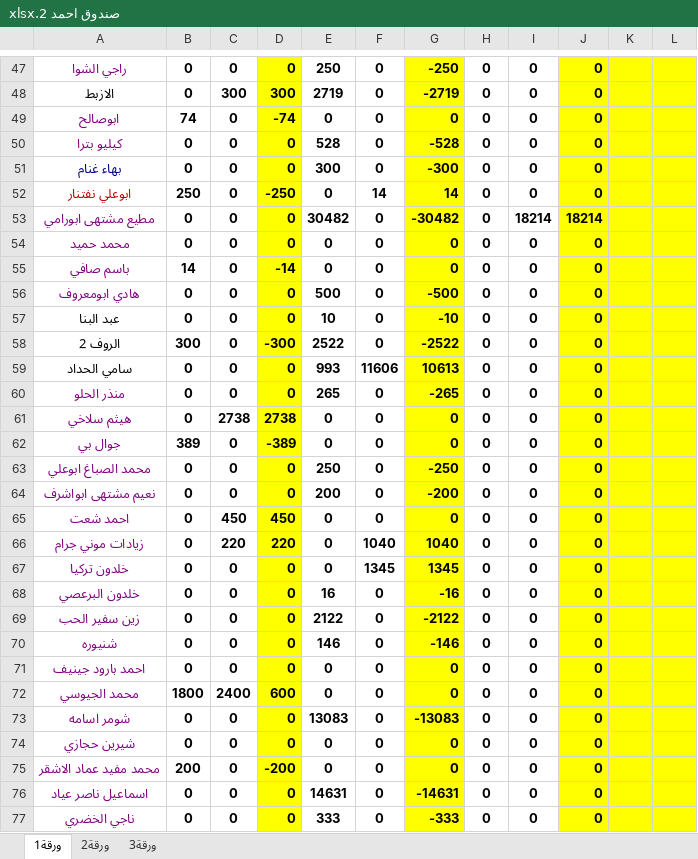
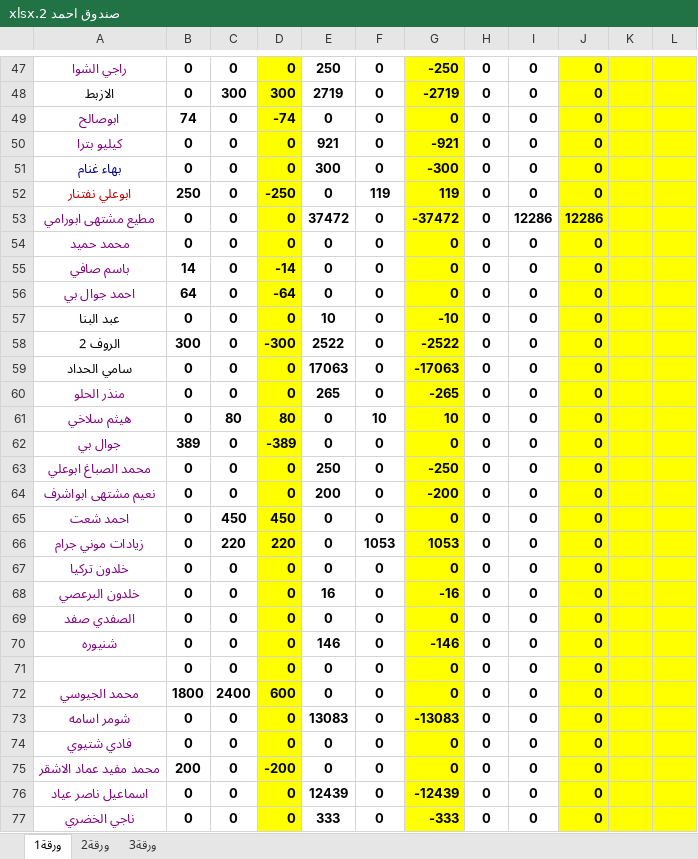
Before and after one commit to palexchange/backend, an Excel workbook: excel/new/صندوق احمد 2.xlsx, sheet ورقة1, drawn as a sheet; only a part is shown, gaps mark what is left out; values as stored, in another font and other column widths than the file's, no borders; the diff covers the shown part only; the diff names each change by its address in the sheet, - before the commit and + after, or states it on an @@ line.

```diff
--- a/excel/new/صندوق احمد 2.xlsx (sheet ورقة1)
+++ b/excel/new/صندوق احمد 2.xlsx (sheet ورقة1)
-E50: 528
+E50: 921
-G50: -528
+G50: -921
-F52: 14
+F52: 119
-G52: 14
+G52: 119
-E53: 30482
+E53: 37472
-G53: -30482
+G53: -37472
-I53: 18214
+I53: 12286
-J53: 18214
+J53: 12286
-A56: هادي ابومعروف
+A56: احمد جوال بي
-B56: 0
+B56: 64
-D56: 0
+D56: -64
-E56: 500
+E56: 0
-G56: -500
+G56: 0
-E59: 993
+E59: 17063
-F59: 11606
+F59: 0
-G59: 10613
+G59: -17063
-C61: 2738
+C61: 80
-D61: 2738
+D61: 80
-F61: 0
+F61: 10
-G61: 0
+G61: 10
-F66: 1040
+F66: 1053
-G66: 1040
+G66: 1053
-F67: 1345
+F67: 0
-G67: 1345
+G67: 0
-A69: زين سفير الحب
+A69: الصفدي صفد
-E69: 2122
+E69: 0
-G69: -2122
+G69: 0
-A71: احمد بارود جينيف
+A71: (empty)
-A74: شيرين حجازي
+A74: فادي شتيوي
-E76: 14631
+E76: 12439
-G76: -14631
+G76: -12439
```
Also changed, not shown: 1 added row, 1 removed row and 117 edited cells elsewhere in this sheet, sheet ورقة2, excel/ah_parties.xlsx, excel/boxes.xlsx, 3 other files.
